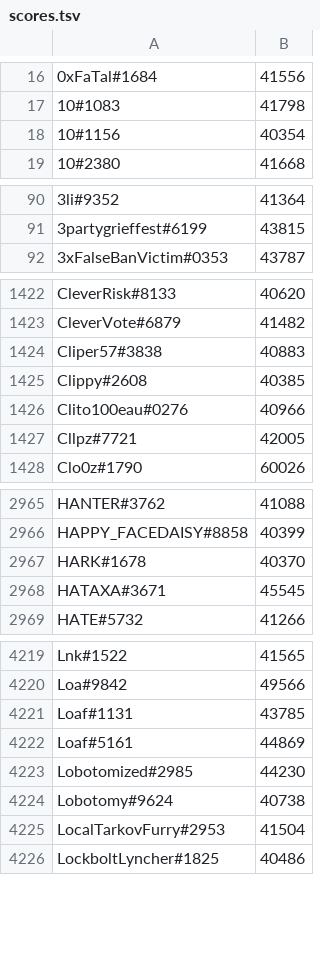
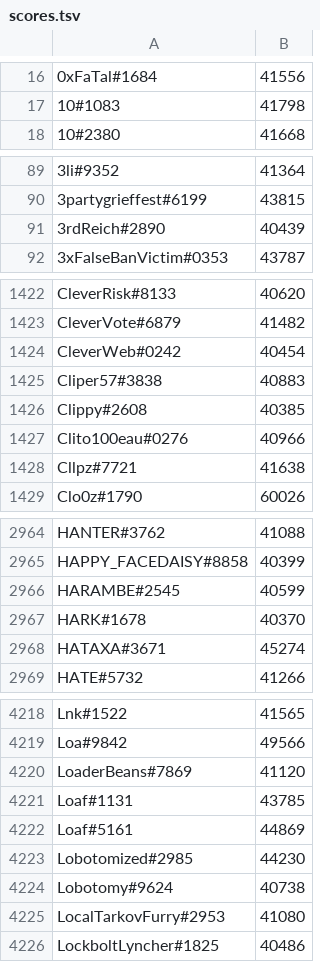
Before and after one commit to natanforestree/finals-radar, a TSV file: state/scores.tsv, drawn as a sheet; only a part is shown, gaps mark what is left out; the diff covers the shown part only.

```diff
--- a/state/scores.tsv
+++ b/state/scores.tsv
@@ -17,3 +17,2 @@
 10#1083	41798
-10#1156	40354
 10#2380	41668
@@ -91,2 +90,3 @@
 3partygrieffest#6199	43815
+3rdReich#2890	40439
 3xFalseBanVictim#0353	43787
@@ -1423,2 +1423,3 @@ CleverRisk#8133	40620
 CleverVote#6879	41482
+CleverWeb#0242	40454
 Cliper57#3838	40883
@@ -1426,3 +1427,3 @@ Clippy#2608	40385
 Clito100eau#0276	40966
-Cllpz#7721	42005
+Cllpz#7721	41638
 Clo0z#1790	60026
@@ -2966,4 +2965,5 @@ HANTER#3762	41088
 HAPPY_FACEDAISY#8858	40399
+HARAMBE#2545	40599
 HARK#1678	40370
-HATAXA#3671	45545
+HATAXA#3671	45274
 HATE#5732	41266
@@ -4220,2 +4219,3 @@ Lnk#1522	41565
 Loa#9842	49566
+LoaderBeans#7869	41120
 Loaf#1131	43785
@@ -4224,3 +4224,3 @@ Lobotomized#2985	44230
 Lobotomy#9624	40738
-LocalTarkovFurry#2953	41504
+LocalTarkovFurry#2953	41080
 LockboltLyncher#1825	40486
```
Also changed, not shown: 4 added rows, 7 removed rows and 102 edited cells elsewhere in this file, state/activity.tsv, 4 other files.
